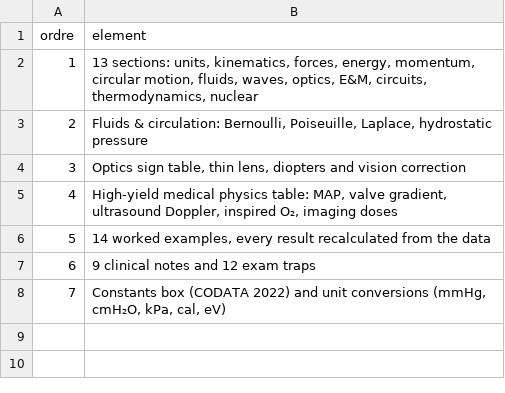
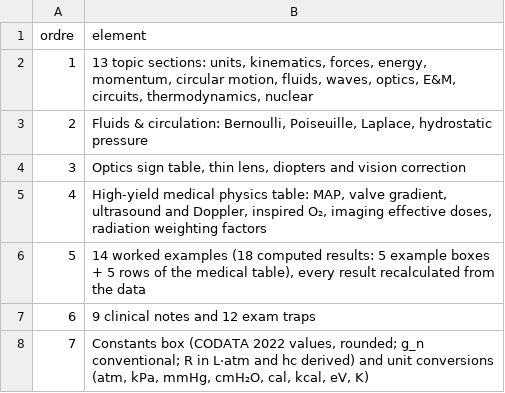
Before and after one commit to pataplume/mindshelf, a CSV file: produits/EN02/donnees/contenu.csv, drawn as a sheet.

```diff
--- a/produits/EN02/donnees/contenu.csv
+++ b/produits/EN02/donnees/contenu.csv
@@ -1,8 +1,8 @@
 ordre,element
-1,"13 sections: units, kinematics, forces, energy, momentum, circular motion, fluids, waves, optics, E&M, circuits, thermodynamics, nuclear"
+1,"13 topic sections: units, kinematics, forces, energy, momentum, circular motion, fluids, waves, optics, E&M, circuits, thermodynamics, nuclear"
 2,"Fluids & circulation: Bernoulli, Poiseuille, Laplace, hydrostatic pressure"
 3,"Optics sign table, thin lens, diopters and vision correction"
-4,"High-yield medical physics table: MAP, valve gradient, ultrasound Doppler, inspired O₂, imaging doses"
-5,"14 worked examples, every result recalculated from the data"
+4,"High-yield medical physics table: MAP, valve gradient, ultrasound and Doppler, inspired O₂, imaging effective doses, radiation weighting factors"
+5,"14 worked examples (18 computed results: 5 example boxes + 5 rows of the medical table), every result recalculated from the data"
 6,"9 clinical notes and 12 exam traps"
-7,"Constants box (CODATA 2022) and unit conversions (mmHg, cmH₂O, kPa, cal, eV)"
+7,"Constants box (CODATA 2022 values, rounded; g_n conventional; R in L·atm and hc derived) and unit conversions (atm, kPa, mmHg, cmH₂O, cal, kcal, eV, K)"
```
Also changed, not shown: produits/EN02/donnees/references.csv.
